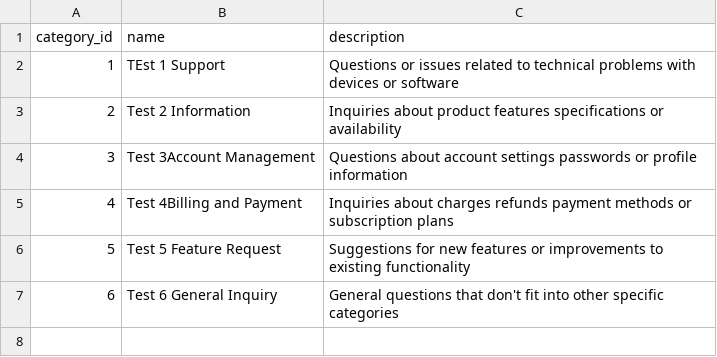
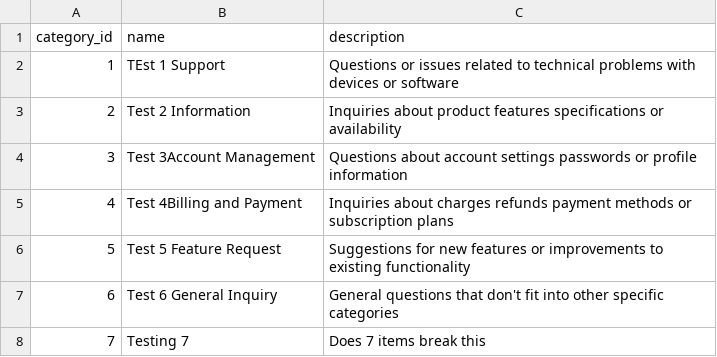
Before and after one commit to taymossimc/human-categorizer, a CSV file: data/categories.csv, drawn as a sheet.

```diff
--- a/data/categories.csv
+++ b/data/categories.csv
@@ -7 +7,2 @@ category_id,name,description
 6,Test 6 General Inquiry,General questions that don't fit into other specific categories
+7,Testing 7,Does 7 items break this
```
Also changed, not shown: data/participant_list.csv, data/results.csv, 1 other file.
